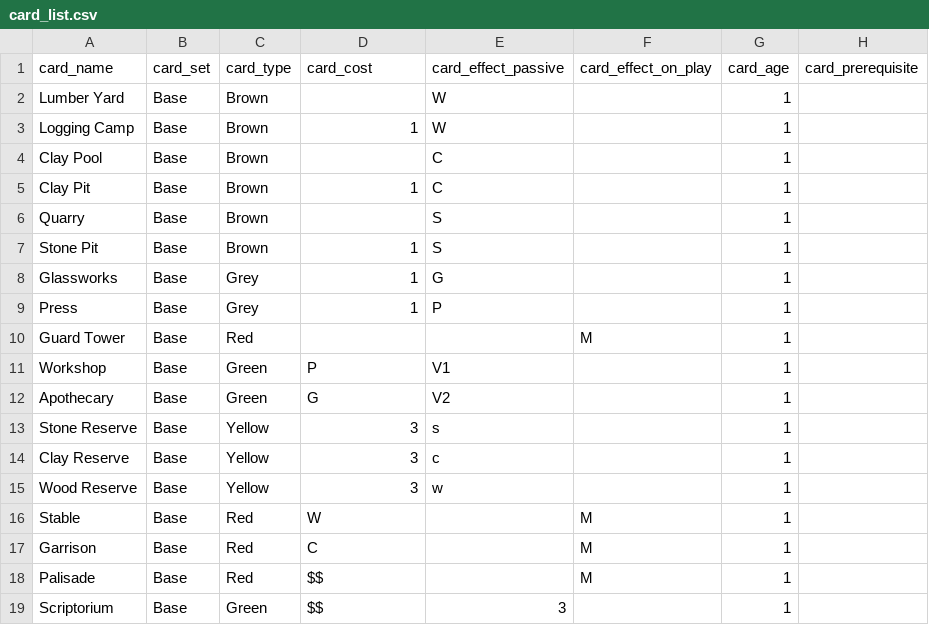
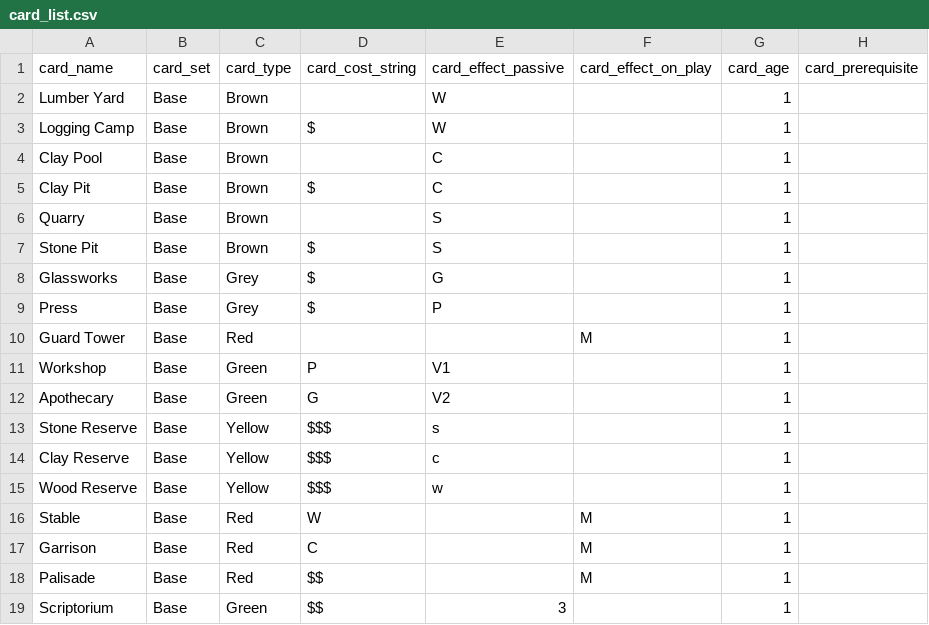
Before and after one commit to ygoduelistharry/7-wonders-duel, a CSV file: card_list.csv, drawn as a sheet; only a part is shown.

Commit message:
Card class now turns cost string into numbers on init.

```diff
--- a/card_list.csv
+++ b/card_list.csv
@@ -1,10 +1,10 @@
-card_name,card_set,card_type,card_cost,card_effect_passive,card_effect_on_play,card_age,card_prerequisite
+card_name,card_set,card_type,card_cost_string,card_effect_passive,card_effect_on_play,card_age,card_prerequisite
 Lumber Yard,Base,Brown,,W,,1,
-Logging Camp,Base,Brown,1,W,,1,
+Logging Camp,Base,Brown,$,W,,1,
 Clay Pool,Base,Brown,,C,,1,
-Clay Pit,Base,Brown,1,C,,1,
+Clay Pit,Base,Brown,$,C,,1,
 Quarry,Base,Brown,,S,,1,
-Stone Pit,Base,Brown,1,S,,1,
-Glassworks,Base,Grey,1,G,,1,
-Press,Base,Grey,1,P,,1,
+Stone Pit,Base,Brown,$,S,,1,
+Glassworks,Base,Grey,$,G,,1,
+Press,Base,Grey,$,P,,1,
 Guard Tower,Base,Red,,,M,1,
@@ -12,5 +12,5 @@ Workshop,Base,Green,P,V1,,1,
 Apothecary,Base,Green,G,V2,,1,
-Stone Reserve,Base,Yellow,3,s,,1,
-Clay Reserve,Base,Yellow,3,c,,1,
-Wood Reserve,Base,Yellow,3,w,,1,
+Stone Reserve,Base,Yellow,$$$,s,,1,
+Clay Reserve,Base,Yellow,$$$,c,,1,
+Wood Reserve,Base,Yellow,$$$,w,,1,
 Stable,Base,Red,W,,M,1,
```
Also changed, not shown: age_layout.csv, 3 other files.
